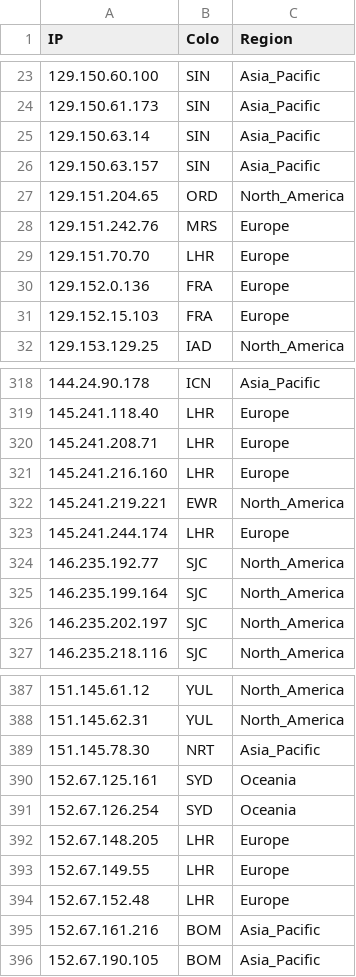
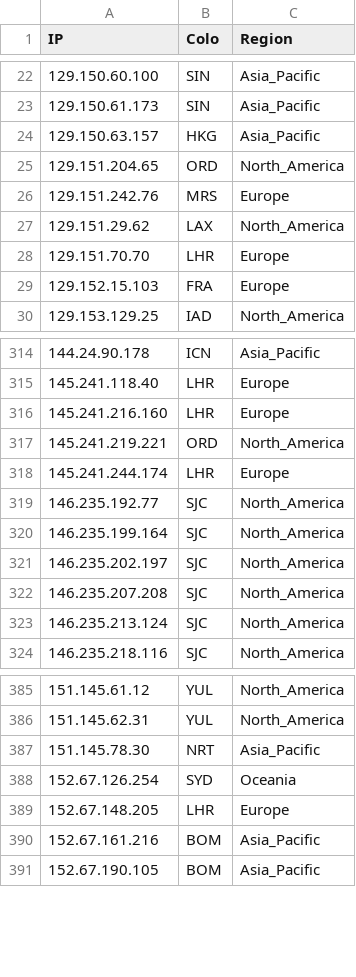
Before and after one commit to xiya-like/proxyip-tracker, a CSV file: result/ips.csv, drawn as a sheet; only a part is shown, gaps mark what is left out; the diff covers the shown part only.

```diff
--- a/result/ips.csv
+++ b/result/ips.csv
@@ -24,8 +23,7 @@ IP,Colo,Region
 129.150.61.173,SIN,Asia_Pacific
-129.150.63.14,SIN,Asia_Pacific
-129.150.63.157,SIN,Asia_Pacific
+129.150.63.157,HKG,Asia_Pacific
 129.151.204.65,ORD,North_America
 129.151.242.76,MRS,Europe
+129.151.29.62,LAX,North_America
 129.151.70.70,LHR,Europe
-129.152.0.136,FRA,Europe
 129.152.15.103,FRA,Europe
@@ -319,5 +315,4 @@ IP,Colo,Region
 145.241.118.40,LHR,Europe
-145.241.208.71,LHR,Europe
 145.241.216.160,LHR,Europe
-145.241.219.221,EWR,North_America
+145.241.219.221,ORD,North_America
 145.241.244.174,LHR,Europe
@@ -326,2 +321,4 @@ IP,Colo,Region
 146.235.202.197,SJC,North_America
+146.235.207.208,SJC,North_America
+146.235.213.124,SJC,North_America
 146.235.218.116,SJC,North_America
@@ -389,7 +387,4 @@ IP,Colo,Region
 151.145.78.30,NRT,Asia_Pacific
-152.67.125.161,SYD,Oceania
 152.67.126.254,SYD,Oceania
 152.67.148.205,LHR,Europe
-152.67.149.55,LHR,Europe
-152.67.152.48,LHR,Europe
 152.67.161.216,BOM,Asia_Pacific
```
Also changed, not shown: 17 added rows, 15 removed rows and 21 edited cells elsewhere in this file, result/domains-ips.csv, result/tested-ips.csv.
